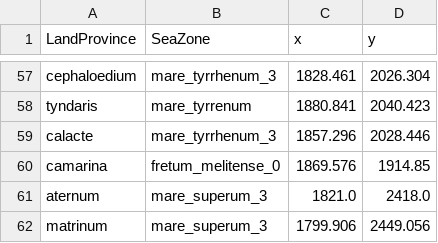
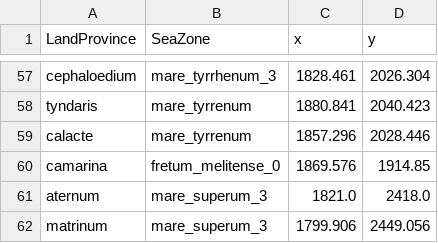
Before and after one commit to man-netcat/Imperator-Universalis, a CSV file: in_game/map_data/ports.csv, drawn as a sheet; only a part is shown, gaps mark what is left out.

Commit message:
Ports and Harbour suitability

```diff
--- a/in_game/map_data/ports.csv
+++ b/in_game/map_data/ports.csv
@@ -58,3 +58,3 @@ cephaloedium;mare_tyrrhenum_3;1828.461;2026.304
 tyndaris;mare_tyrrenum;1880.841;2040.423
-calacte;mare_tyrrhenum_3;1857.296;2028.446
+calacte;mare_tyrrenum;1857.296;2028.446
 camarina;fretum_melitense_0;1869.576;1914.85
```
Also changed, not shown: 2 other files.
